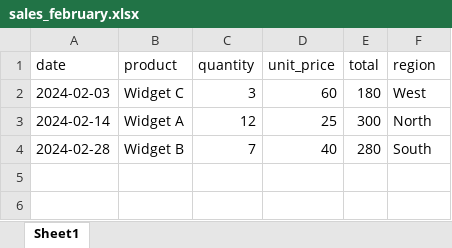
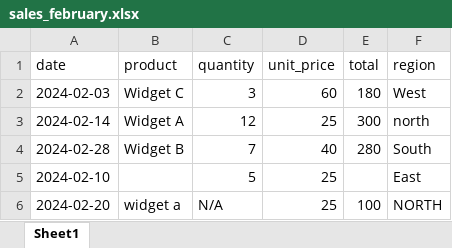
Before and after one commit to Steeven24/sales-report-automation, an Excel workbook: data/raw/sales_february.xlsx, sheet Sheet1, drawn as a sheet; values as stored, in another font and other column widths than the file's, no borders; the diff names each change by its address in the sheet, - before the commit and + after, or states it on an @@ line.

Commit message:
feat: update sample data with dirty records to exercise the cleaning pipeline

```diff
--- a/data/raw/sales_february.xlsx (sheet Sheet1)
+++ b/data/raw/sales_february.xlsx (sheet Sheet1)
-F3 (region): North
+F3 (region): north
+row 5: 2024-02-10 |  | 5 | 25 |  | East
+row 6: 2024-02-20 | widget a | N/A | 25 | 100 | NORTH
```
Also changed, not shown: data/raw/sales_january.xlsx, data/raw/sales_march.xlsx, 1 other file.
